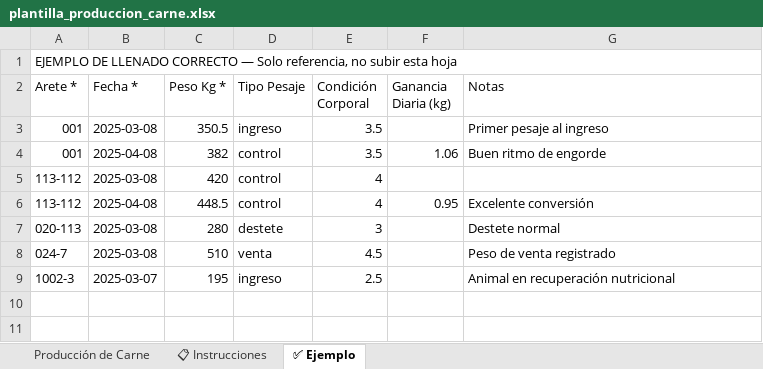
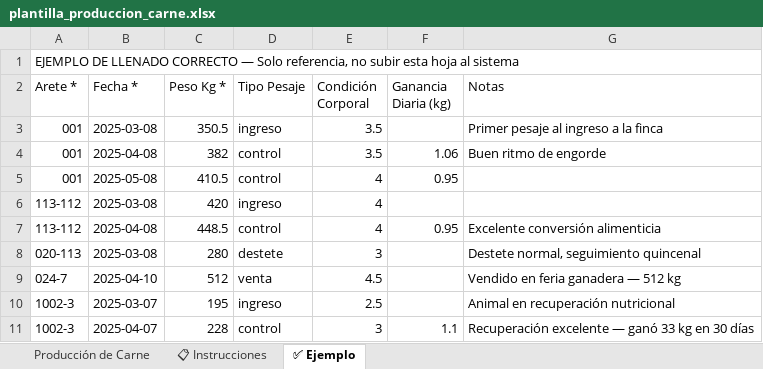
Before and after one commit to jcb987/smart-pasture-pro, an Excel workbook: public/templates/plantilla_produccion_carne.xlsx, sheet ✅ Ejemplo, drawn as a sheet; values as stored, in another font and other column widths than the file's, no cell formats; addresses are those after the commit; the diff names each change by its address in the sheet, - before the commit and + after, or states it on an @@ line.

```diff
--- a/public/templates/plantilla_produccion_carne.xlsx (sheet ✅ Ejemplo)
+++ b/public/templates/plantilla_produccion_carne.xlsx (sheet ✅ Ejemplo)
-A1 (Arete *): …esta hoja
+A1 (Arete *): …esta hoja al sistema
-G3 (Notas): Primer pesaje al ingreso
+G3 (Notas): Primer pesaje al ingreso a la finca
+row 5: 001 | 2025-05-08 | 410.5 | control | 4 | 0.95
-D6 (Tipo Pesaje): control
+D6 (Tipo Pesaje): ingreso
-G7 (Notas): Excelente conversión
+G7 (Notas): Excelente conversión alimenticia
-G8 (Notas): Destete normal
+G8 (Notas): Destete normal, seguimiento quincenal
-B9 (Fecha *): 2025-03-08
+B9 (Fecha *): 2025-04-10
-C9 (Peso Kg *): 510
+C9 (Peso Kg *): 512
-G9 (Notas): Peso de venta registrado
+G9 (Notas): Vendido en feria ganadera — 512 kg
+row 11: 1002-3 | 2025-04-07 | 228 | control | 3 | 1.1 | Recuperación excelente — ganó 33 kg en 30 días
```
Also changed, not shown: sheet 📋 Instrucciones, sheet Producción de Carne, cell formats.
